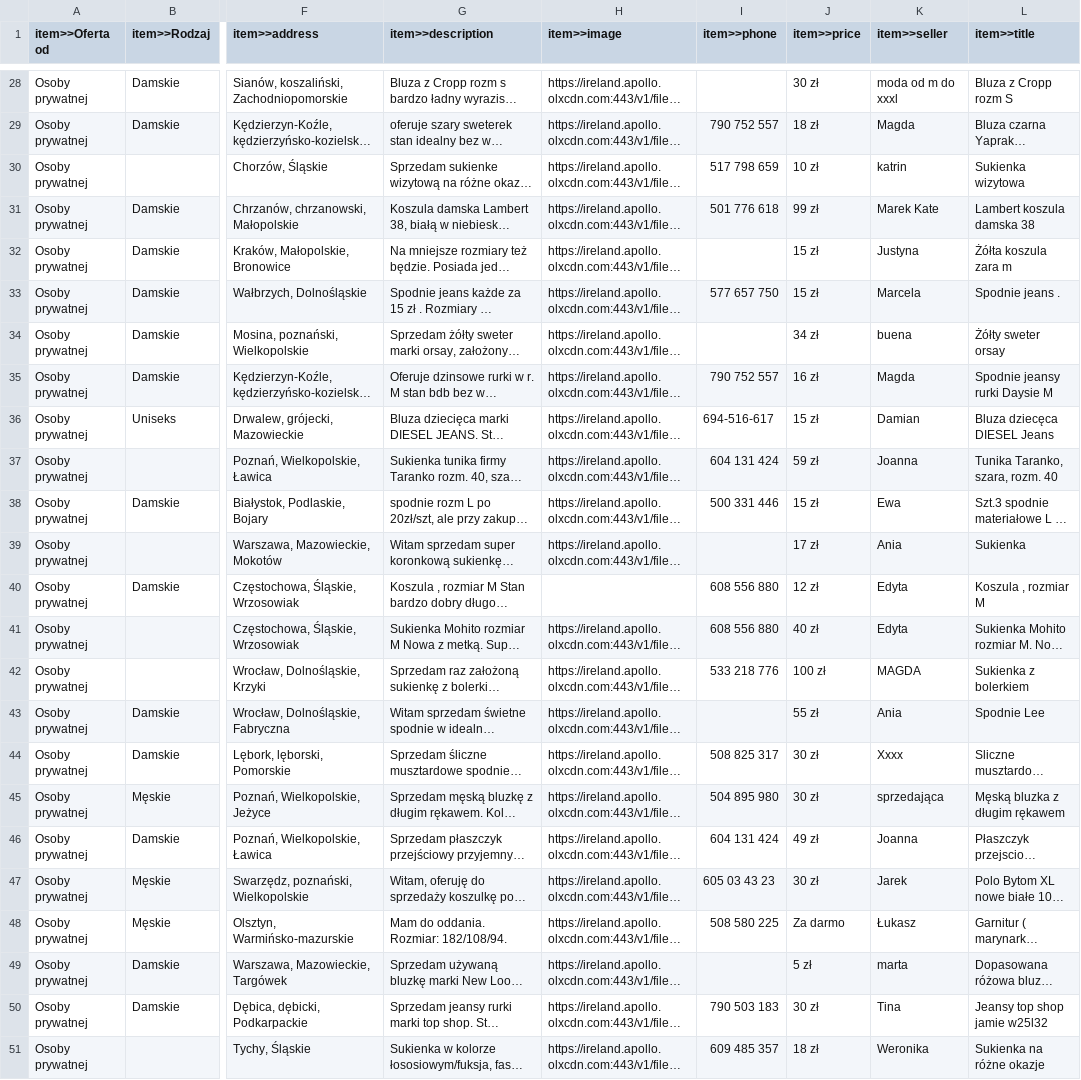
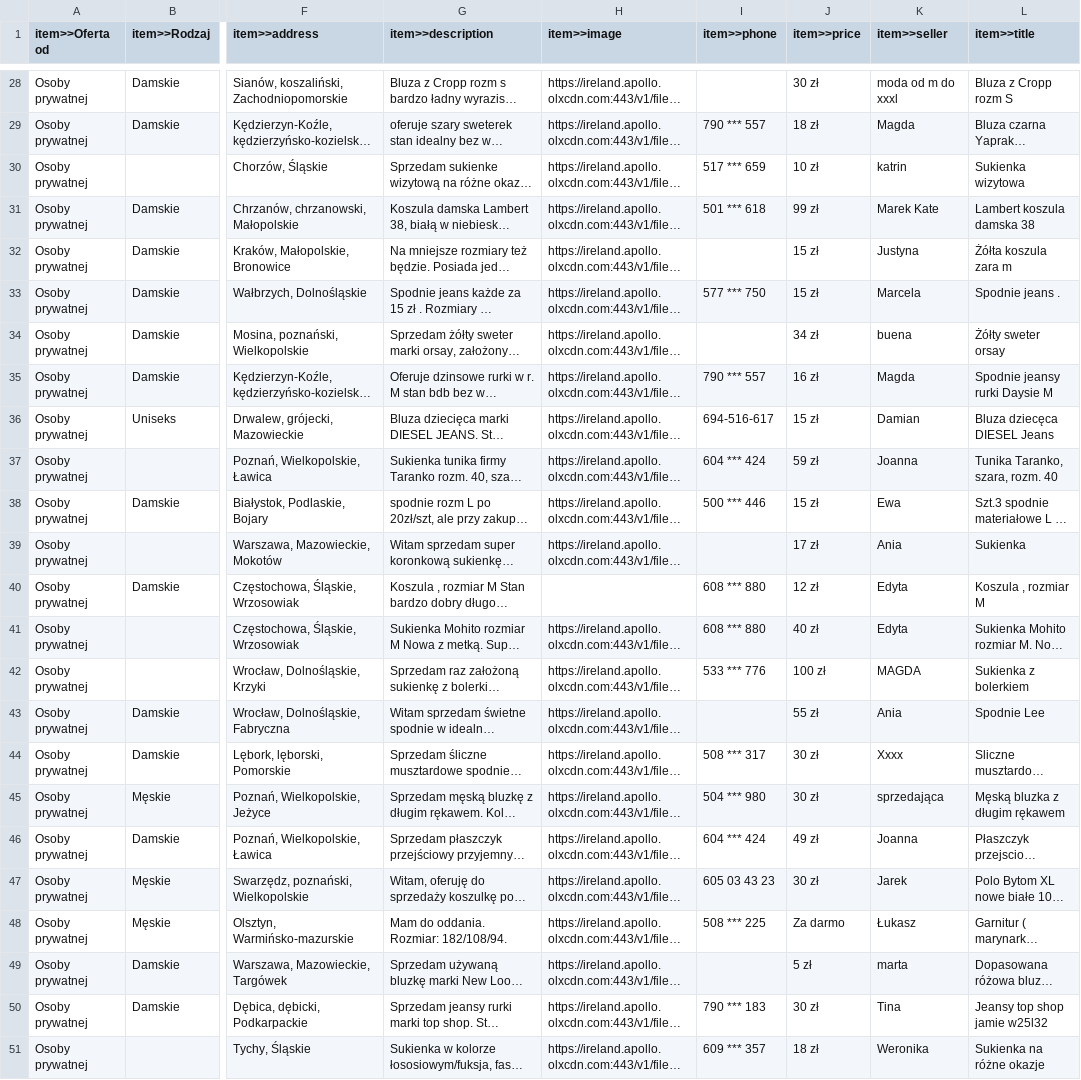
Before and after one commit to Diggernaut/configs, a CSV file: E-Commerce/olx.pl/data.csv, drawn as a sheet; only a part is shown, gaps mark what is left out; long unchanged cells end in …; the diff covers the shown part only; the diff names each change by its address in the sheet, - before the commit and + after, or states it on an @@ line.

```diff
--- a/E-Commerce/olx.pl/data.csv
+++ b/E-Commerce/olx.pl/data.csv
-I29 (item>>phone): 790 752 557
+I29 (item>>phone): 790 *** 557
-I30 (item>>phone): 517 798 659
+I30 (item>>phone): 517 *** 659
-I31 (item>>phone): 501 776 618
+I31 (item>>phone): 501 *** 618
-I33 (item>>phone): 577 657 750
+I33 (item>>phone): 577 *** 750
-I35 (item>>phone): 790 752 557
+I35 (item>>phone): 790 *** 557
-I37 (item>>phone): 604 131 424
+I37 (item>>phone): 604 *** 424
-I38 (item>>phone): 500 331 446
+I38 (item>>phone): 500 *** 446
-I40:I41 (item>>phone): 608 556 880
+I40:I41 (item>>phone): 608 *** 880
-I42 (item>>phone): 533 218 776
+I42 (item>>phone): 533 *** 776
-I44 (item>>phone): 508 825 317
+I44 (item>>phone): 508 *** 317
-I45 (item>>phone): 504 895 980
+I45 (item>>phone): 504 *** 980
-I46 (item>>phone): 604 131 424
+I46 (item>>phone): 604 *** 424
-I48 (item>>phone): 508 580 225
+I48 (item>>phone): 508 *** 225
-I50 (item>>phone): 790 503 183
+I50 (item>>phone): 790 *** 183
-I51 (item>>phone): 609 485 357
+I51 (item>>phone): 609 *** 357
```
Also changed, not shown: 14 edited cells elsewhere in this file.
